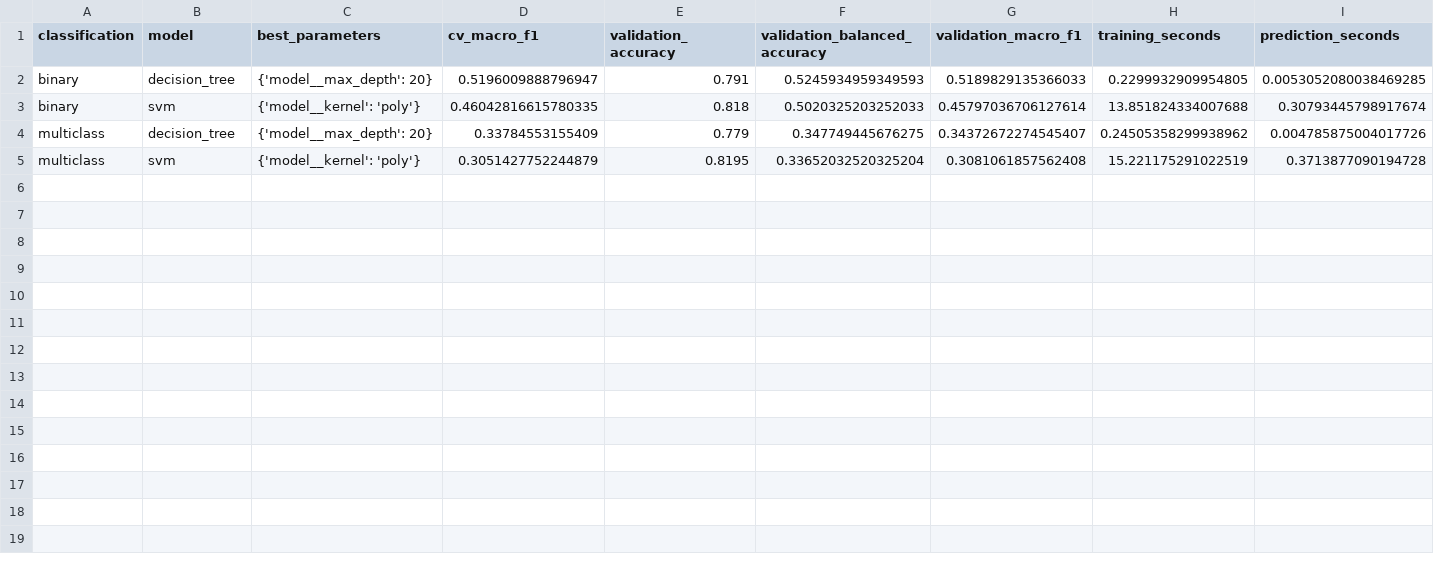
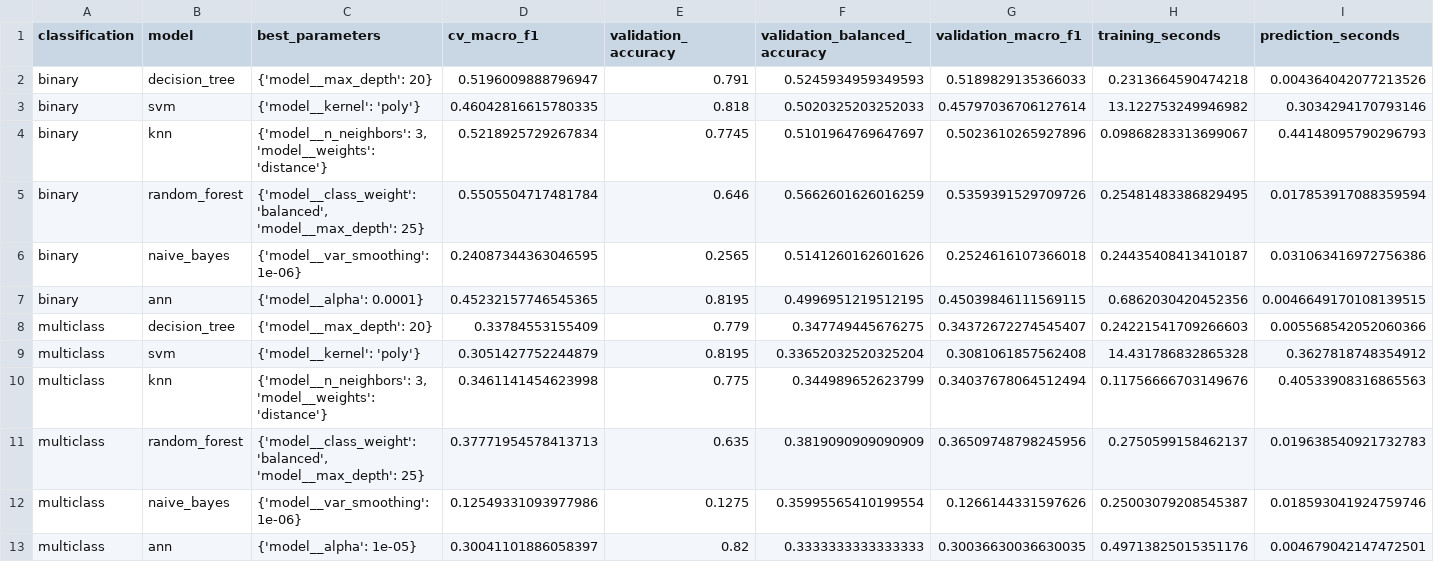
Before and after one commit to laurenlal/cse5104-project2, a CSV file: project2_output/model_fitting_results.csv, drawn as a sheet.

```diff
--- a/project2_output/model_fitting_results.csv
+++ b/project2_output/model_fitting_results.csv
@@ -1,5 +1,13 @@
 classification,model,best_parameters,cv_macro_f1,validation_accuracy,validation_balanced_accuracy,validation_macro_f1,training_seconds,prediction_seconds
-binary,decision_tree,{'model__max_depth': 20},0.5196009888796947,0.791,0.5245934959349593,0.5189829135366033,0.2299932909954805,0.0053052080038469285
-binary,svm,{'model__kernel': 'poly'},0.46042816615780335,0.818,0.5020325203252033,0.45797036706127614,13.851824334007688,0.30793445798917674
-multiclass,decision_tree,{'model__max_depth': 20},0.33784553155409,0.779,0.347749445676275,0.34372672274545407,0.24505358299938962,0.004785875004017726
-multiclass,svm,{'model__kernel': 'poly'},0.3051427752244879,0.8195,0.33652032520325204,0.3081061857562408,15.221175291022519,0.3713877090194728
+binary,decision_tree,{'model__max_depth': 20},0.5196009888796947,0.791,0.5245934959349593,0.5189829135366033,0.2313664590474218,0.004364042077213526
+binary,svm,{'model__kernel': 'poly'},0.46042816615780335,0.818,0.5020325203252033,0.45797036706127614,13.122753249946982,0.3034294170793146
+binary,knn,"{'model__n_neighbors': 3, 'model__weights': 'distance'}",0.5218925729267834,0.7745,0.5101964769647697,0.5023610265927896,0.09868283313699067,0.44148095790296793
+binary,random_forest,"{'model__class_weight': 'balanced', 'model__max_depth': 25}",0.5505504717481784,0.646,0.5662601626016259,0.5359391529709726,0.25481483386829495,0.017853917088359594
+binary,naive_bayes,{'model__var_smoothing': 1e-06},0.24087344363046595,0.2565,0.5141260162601626,0.2524616107366018,0.24435408413410187,0.031063416972756386
+binary,ann,{'model__alpha': 0.0001},0.45232157746545365,0.8195,0.4996951219512195,0.45039846111569115,0.6862030420452356,0.0046649170108139515
+multiclass,decision_tree,{'model__max_depth': 20},0.33784553155409,0.779,0.347749445676275,0.34372672274545407,0.24221541709266603,0.005568542052060366
+multiclass,svm,{'model__kernel': 'poly'},0.3051427752244879,0.8195,0.33652032520325204,0.3081061857562408,14.431786832865328,0.3627818748354912
+multiclass,knn,"{'model__n_neighbors': 3, 'model__weights': 'distance'}",0.3461141454623998,0.775,0.344989652623799,0.34037678064512494,0.11756666703149676,0.40533908316865563
+multiclass,random_forest,"{'model__class_weight': 'balanced', 'model__max_depth': 25}",0.37771954578413713,0.635,0.3819090909090909,0.36509748798245956,0.2750599158462137,0.019638540921732783
+multiclass,naive_bayes,{'model__var_smoothing': 1e-06},0.12549331093977986,0.1275,0.35995565410199554,0.1266144331597626,0.25003079208545387,0.018593041924759746
+multiclass,ann,{'model__alpha': 1e-05},0.30041101886058397,0.82,0.3333333333333333,0.30036630036630035,0.49713825015351176,0.004679042147472501
```
Also changed, not shown: project2_output/cv_results_binary_decision_tree.csv, project2_output/cv_results_binary_svm.csv, 32 other files.
